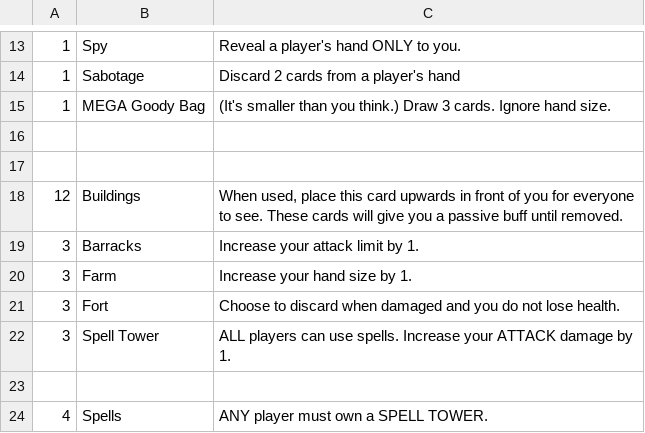
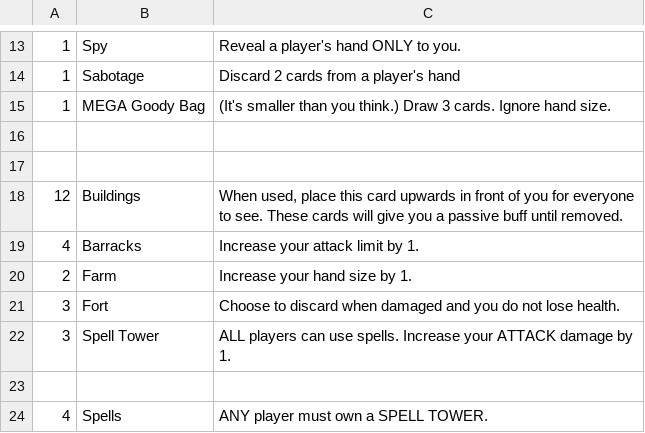
Before and after one commit to HammyPig/oracle, a CSV file: cards.csv, drawn as a sheet; only a part is shown, gaps mark what is left out; the diff names each change by its address in the sheet, - before the commit and + after, or states it on an @@ line.

Commit message:
perf: rebalance of building counts

```diff
--- a/cards.csv
+++ b/cards.csv
-A19: 3
+A19: 4
-A20: 3
+A20: 2
```
